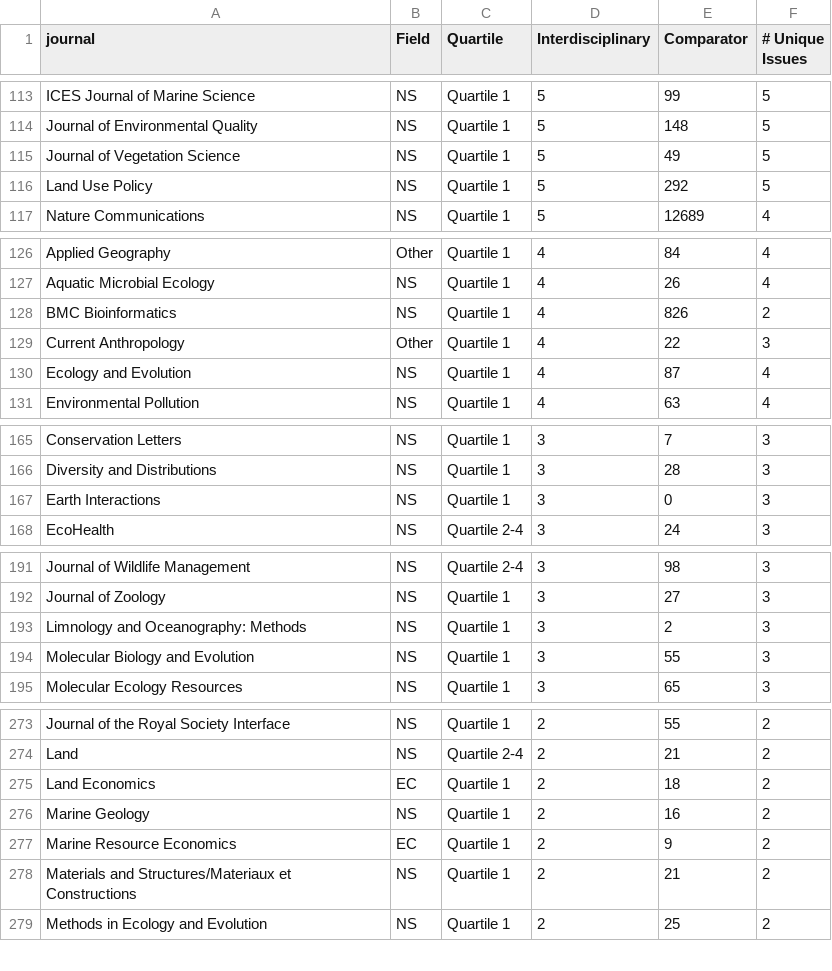
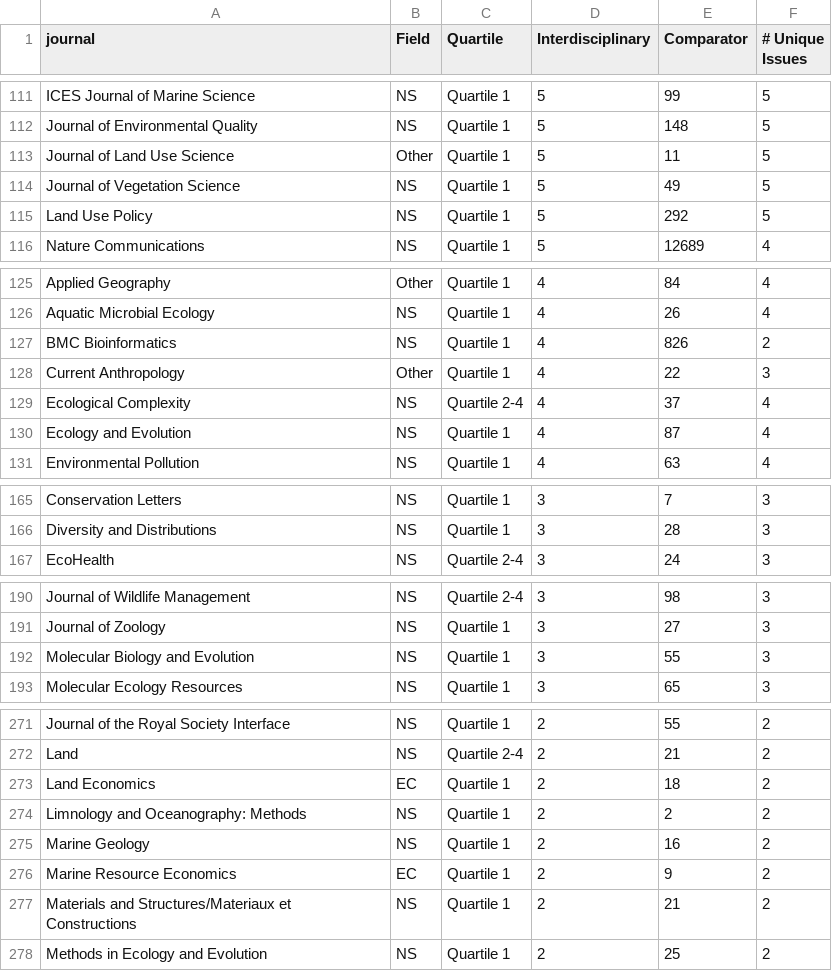
Before and after one commit to peihua-chen/high_quality_interdisciplinary_research, a CSV file: Scripts/Appendix_Table_1.csv, drawn as a sheet; only a part is shown, gaps mark what is left out; the diff covers the shown part only.

```diff
--- a/Scripts/Appendix_Table_1.csv
+++ b/Scripts/Appendix_Table_1.csv
@@ -114,2 +112,3 @@ ICES Journal of Marine Science,NS,Quartile 1,5,99,5
 Journal of Environmental Quality,NS,Quartile 1,5,148,5
+Journal of Land Use Science,Other,Quartile 1,5,11,5
 Journal of Vegetation Science,NS,Quartile 1,5,49,5
@@ -129,2 +128,3 @@ BMC Bioinformatics,NS,Quartile 1,4,826,2
 Current Anthropology,Other,Quartile 1,4,22,3
+Ecological Complexity,NS,Quartile 2-4,4,37,4
 Ecology and Evolution,NS,Quartile 1,4,87,4
@@ -166,3 +166,2 @@ Conservation Letters,NS,Quartile 1,3,7,3
 Diversity and Distributions,NS,Quartile 1,3,28,3
-Earth Interactions,NS,Quartile 1,3,0,3
 EcoHealth,NS,Quartile 2-4,3,24,3
@@ -192,3 +191,2 @@ Journal of Wildlife Management,NS,Quartile 2-4,3,98,3
 Journal of Zoology,NS,Quartile 1,3,27,3
-Limnology and Oceanography: Methods,NS,Quartile 1,3,2,3
 Molecular Biology and Evolution,NS,Quartile 1,3,55,3
@@ -275,2 +273,3 @@ Land,NS,Quartile 2-4,2,21,2
 Land Economics,EC,Quartile 1,2,18,2
+Limnology and Oceanography: Methods,NS,Quartile 1,2,2,2
 Marine Geology,NS,Quartile 1,2,16,2
```
Also changed, not shown: 3 added rows and 9 removed rows elsewhere in this file, 1 other file.
